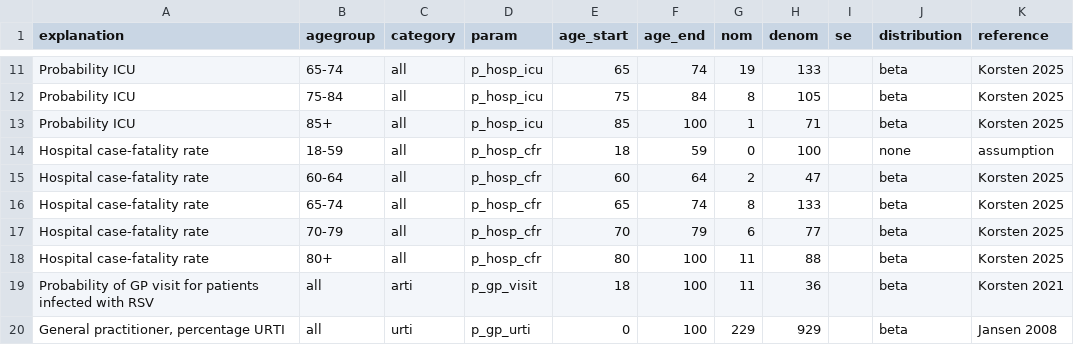
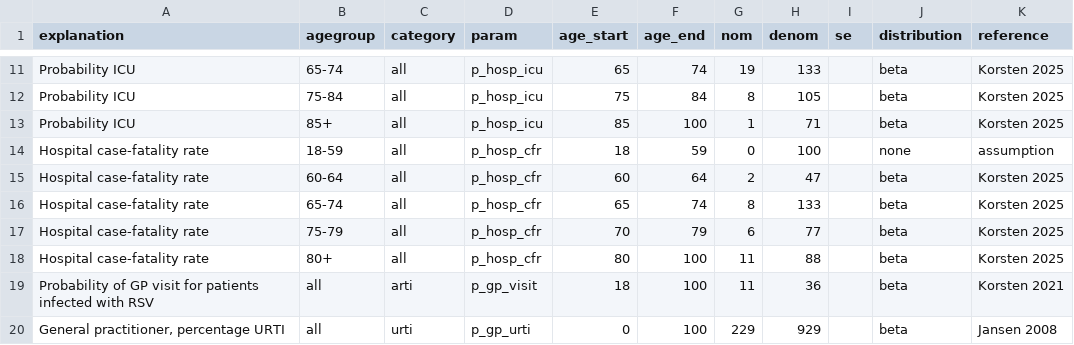
Before and after one commit to Health-Ecore/rsv_he_model, a CSV file: II.Data/rsv/probabilities/base_case.csv, drawn as a sheet; only a part is shown, gaps mark what is left out.

```diff
--- a/II.Data/rsv/probabilities/base_case.csv
+++ b/II.Data/rsv/probabilities/base_case.csv
@@ -16,3 +16,3 @@ Hospital case-fatality rate,60-64,all,p_hosp_cfr,60,64,2,47,,beta,Korsten 2025
 Hospital case-fatality rate,65-74,all,p_hosp_cfr,65,74,8,133,,beta,Korsten 2025
-Hospital case-fatality rate,70-79,all,p_hosp_cfr,70,79,6,77,,beta,Korsten 2025
+Hospital case-fatality rate,75-79,all,p_hosp_cfr,70,79,6,77,,beta,Korsten 2025
 Hospital case-fatality rate,80+,all,p_hosp_cfr,80,100,11,88,,beta,Korsten 2025
```
Also changed, not shown: II.Data/rsv/probabilities/scenario1.csv, II.Data/rsv/probabilities/scenario1_1.csv, 38 other files.
